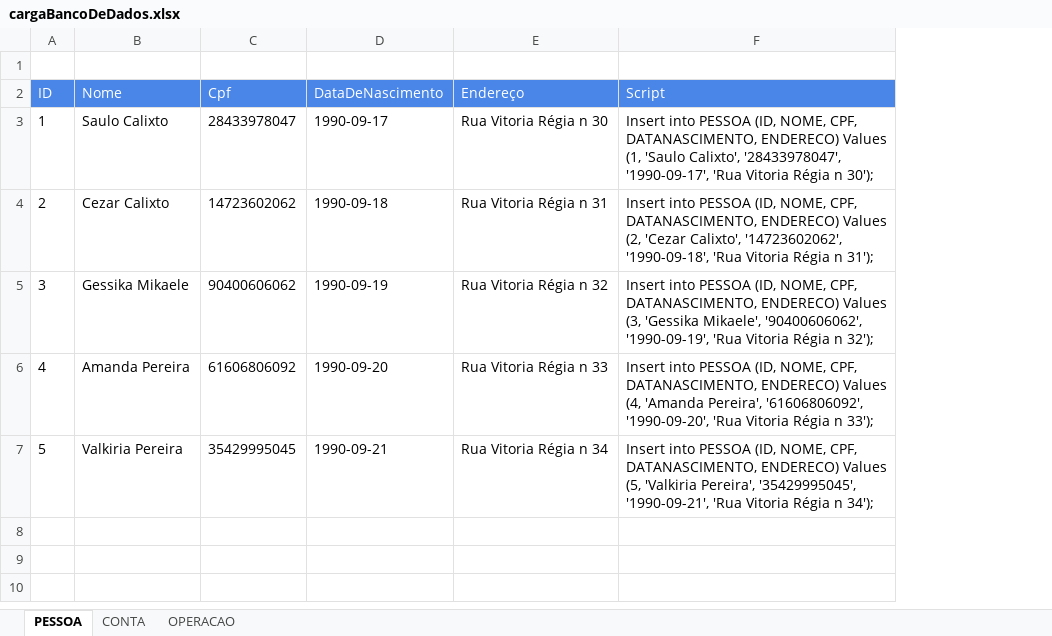
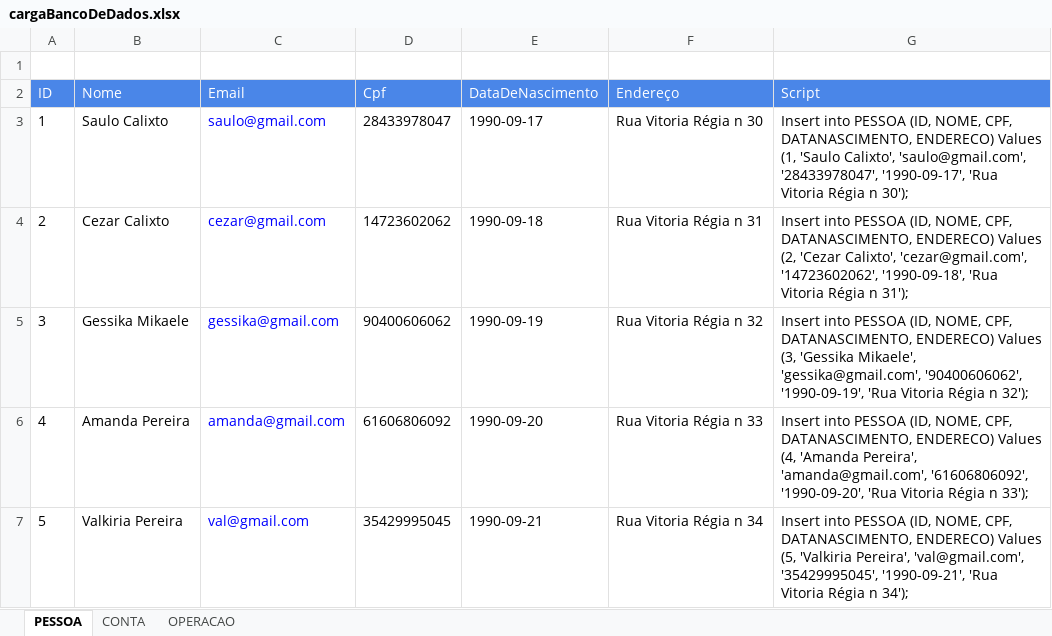
Before and after one commit to saulocalixto/IApl-2019-1-SBS, an Excel workbook: AS04/1. Documentos/cargaBancoDeDados.xlsx, sheet PESSOA, drawn as a sheet; values as stored, in another font and other column widths than the file's, no borders; addresses are those after the commit; the diff names each change by its address in the sheet, - before the commit and + after, or states it on an @@ line.

Commit message:
Acrescentando lógica para login e senha e guardar dados de sessão.

```diff
--- a/AS04/1. Documentos/cargaBancoDeDados.xlsx (sheet PESSOA)
+++ b/AS04/1. Documentos/cargaBancoDeDados.xlsx (sheet PESSOA)
+column C (Email), rows 3-7: saulo@gmail.com | cezar@gmail.com | gessika@gmail.com | amanda@gmail.com | val@gmail.com
-G3 (Script): …'Saulo Calixto', '28433978047', '1990-09-17',…
+G3 (Script): …'Saulo Calixto', 'saulo@gmail.com', '28433978047', '1990-09-17',…
-G4 (Script): …'Cezar Calixto', '14723602062', '1990-09-18',…
+G4 (Script): …'Cezar Calixto', 'cezar@gmail.com', '14723602062', '1990-09-18',…
-G5 (Script): …'Gessika Mikaele', '90400606062', '1990-09-19',…
+G5 (Script): …'Gessika Mikaele', 'gessika@gmail.com', '90400606062', '1990-09-19',…
-G6 (Script): …'Amanda Pereira', '61606806092', '1990-09-20',…
+G6 (Script): …'Amanda Pereira', 'amanda@gmail.com', '61606806092', '1990-09-20',…
-G7 (Script): …'Valkiria Pereira', '35429995045', '1990-09-21',…
+G7 (Script): …'Valkiria Pereira', 'val@gmail.com', '35429995045', '1990-09-21',…
```
Also changed, not shown: 18 other files.
